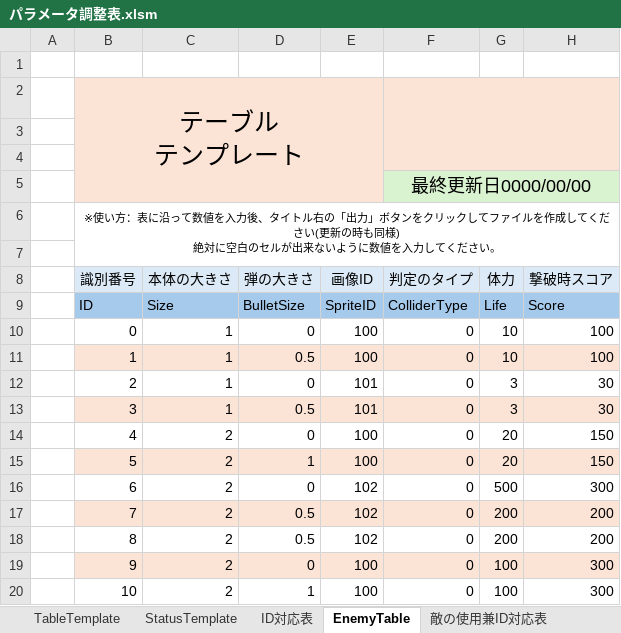
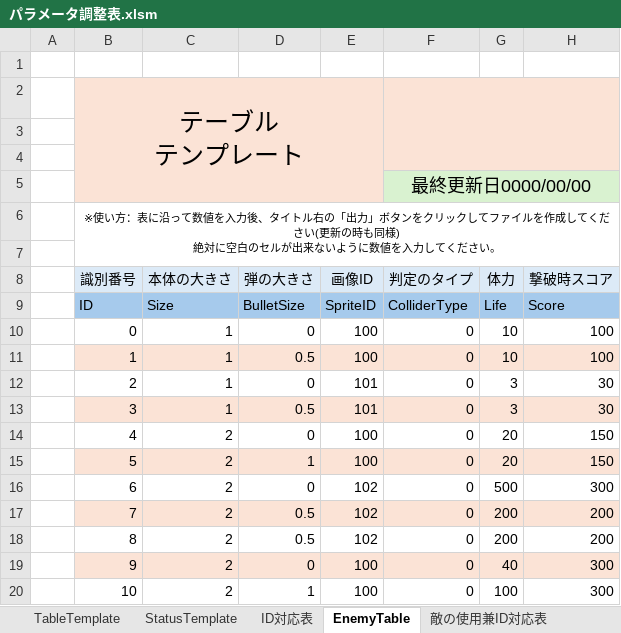
Before and after one commit to CharaMel495/Re_PigeonShooting, an Excel workbook: Assets/ParameterControll/パラメータ調整表.xlsm, sheet EnemyTable, drawn as a sheet; values as stored, in another font and other column widths than the file's, no borders; charts and pictures not drawn; the diff names each change by its address in the sheet, - before the commit and + after, or states it on an @@ line.

```diff
--- a/Assets/ParameterControll/パラメータ調整表.xlsm (sheet EnemyTable)
+++ b/Assets/ParameterControll/パラメータ調整表.xlsm (sheet EnemyTable)
-G19 (体力): 100
+G19 (体力): 40
```
Also changed, not shown: charts or pictures, 14 other files.
